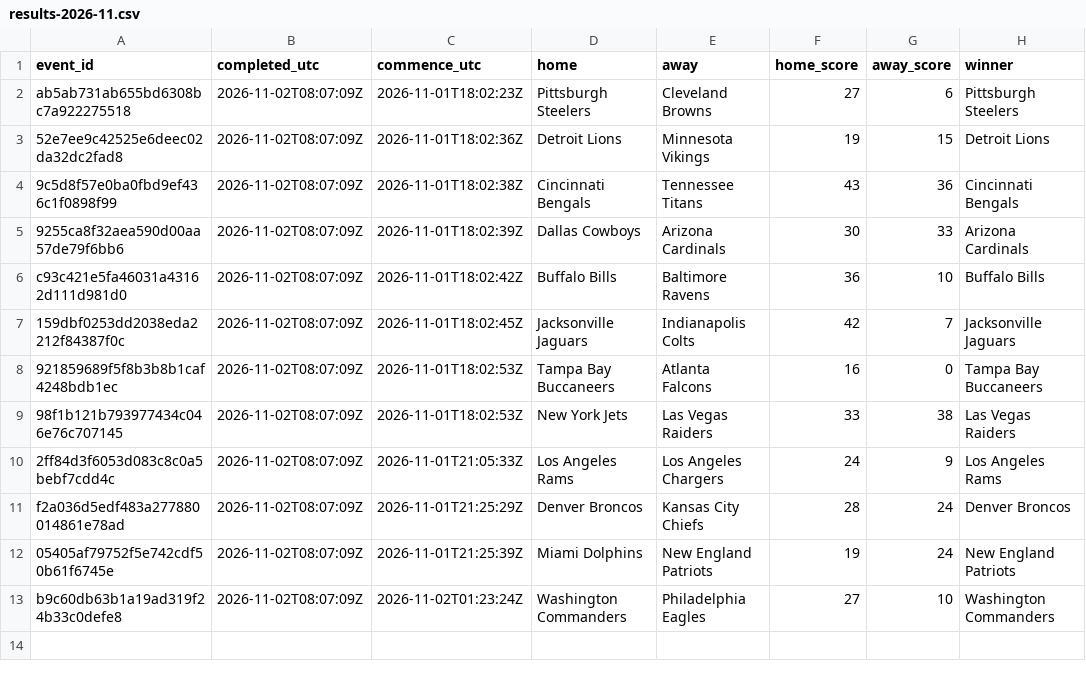
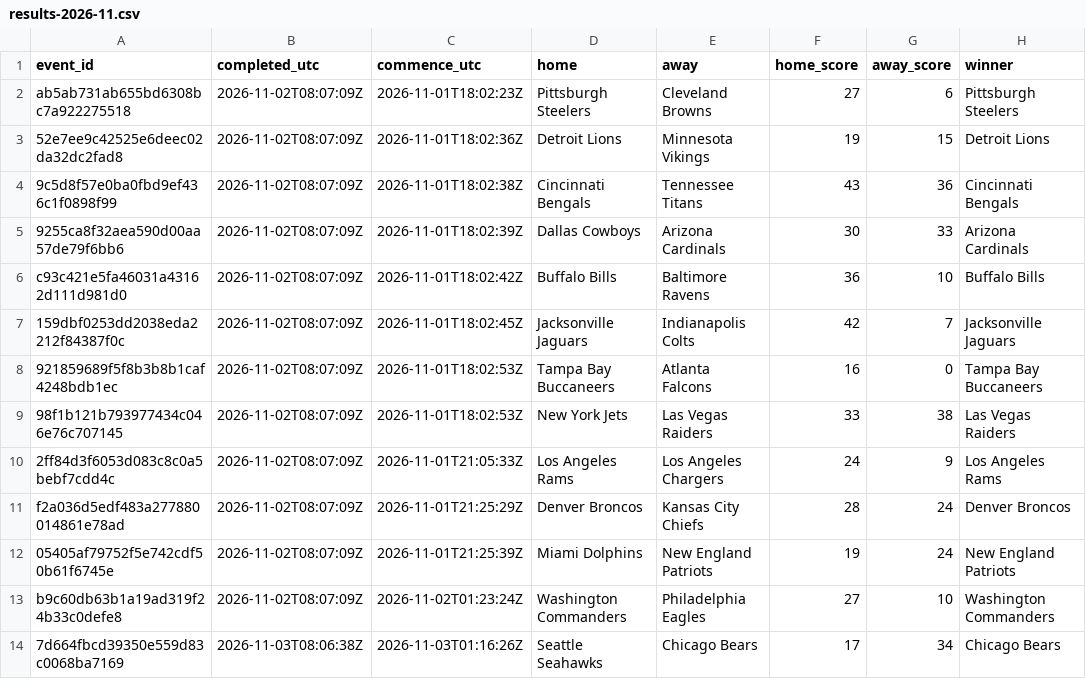
Before and after one commit to felix1975men-cpu/odds-monitor, a CSV file: data/nfl/results-2026-11.csv, drawn as a sheet; the diff names each change by its address in the sheet, - before the commit and + after, or states it on an @@ line.

Commit message:
nfl results 2026-11-03

```diff
--- a/data/nfl/results-2026-11.csv
+++ b/data/nfl/results-2026-11.csv
+row 14: 7d664fbcd39350e559d83c0068ba7169 | 2026-11-03T08:06:38Z | 2026-11-03T01:16:26Z | Seattle Seahawks | Chicago Bears | 17 | 34 | Chicago Bears
```
